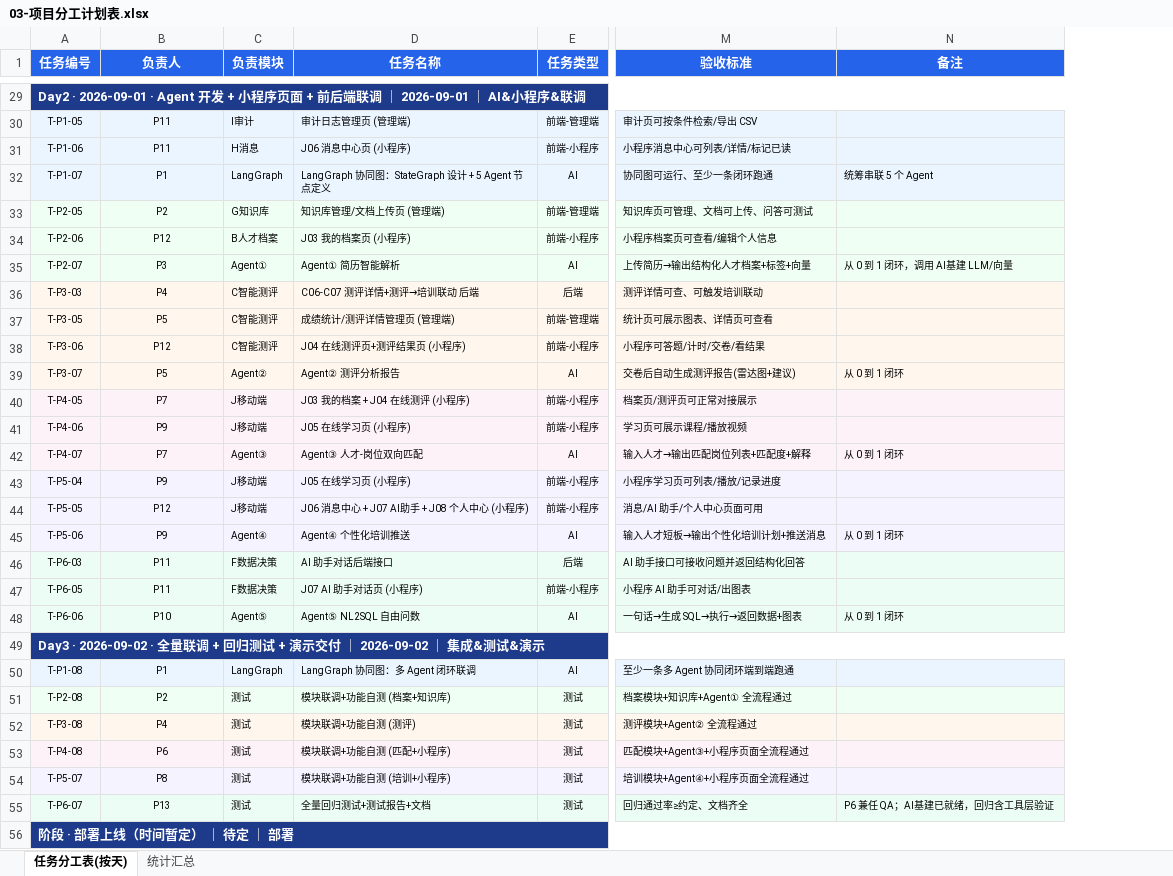
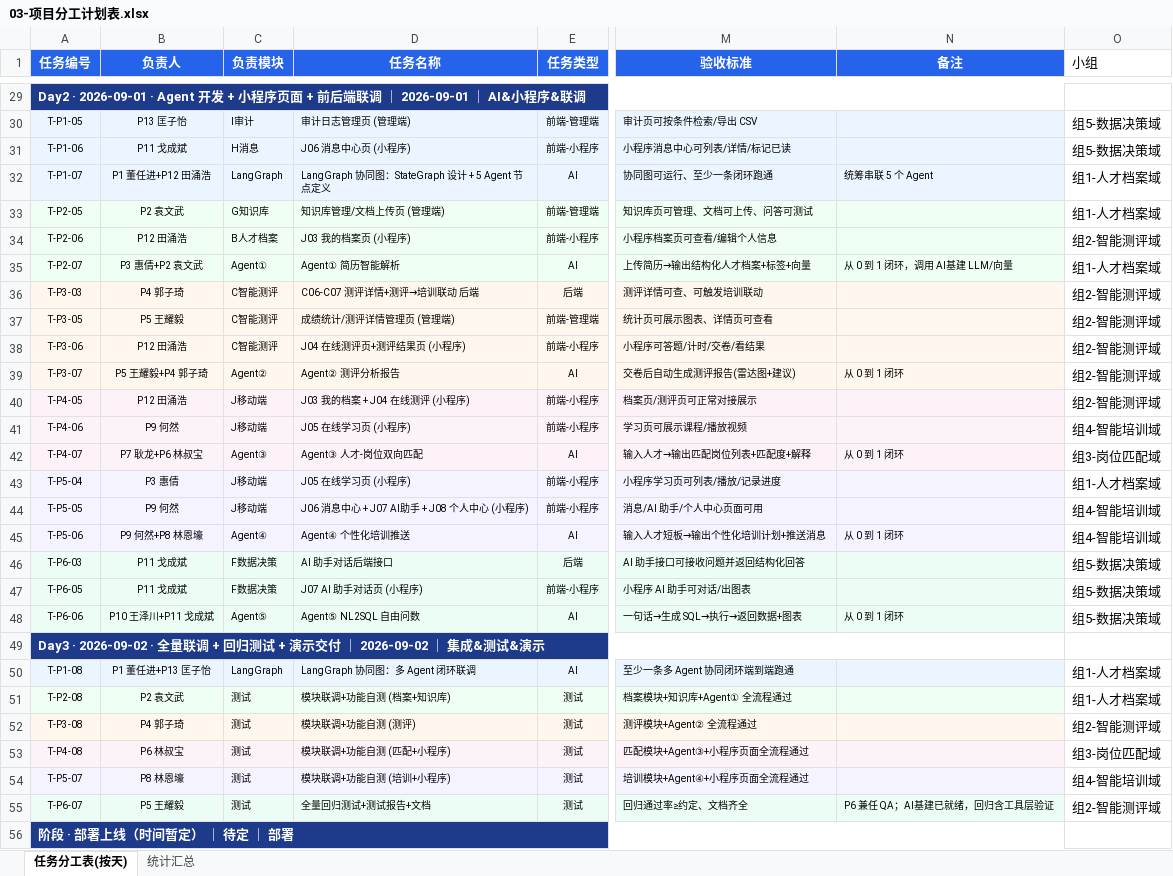
Before and after one commit to 2691240500guo-crypto/AI--, an Excel workbook: docs/03-项目分工计划表.xlsx, sheet 任务分工表(按天), drawn as a sheet; only a part is shown, gaps mark what is left out; values as stored, in another font and other column widths than the file's, no borders; the diff covers the shown part only; the diff names each change by its address in the sheet, - before the commit and + after, or states it on an @@ line.

```diff
--- a/docs/03-项目分工计划表.xlsx (sheet 任务分工表(按天))
+++ b/docs/03-项目分工计划表.xlsx (sheet 任务分工表(按天))
+column O (小组), rows 30-55: 组5-数据决策域 | 组5-数据决策域 | 组1-人才档案域 | 组1-人才档案域 | 组2-智能测评域 | 组1-人才档案域 | 组2-智能测评域 | 组2-智能测评域 | 组2-智能测评域 | 组2-智能测评域 | 组2-智能测评域 | 组4-智能培训域 | 组3-岗位匹配域 | 组1-人才档案域 | 组4-智能培训域 | 组4-智能培训域 | 组5-数据决策域 | 组5-数据决策域 | 组5-数据决策域 |  | 组1-人才档案域 | 组1-人才档案域 | 组2-智能测评域 | 组3-岗位匹配域 | 组4-智能培训域 | 组2-智能测评域
-B30 (负责人): P11
+B30 (负责人): P13 匡子怡
-B31 (负责人): P11
+B31 (负责人): P11 戈成斌
-B32 (负责人): P1
+B32 (负责人): P1 董任进+P12 田涌浩
-B33 (负责人): P2
+B33 (负责人): P2 袁文武
-B34 (负责人): P12
+B34 (负责人): P12 田涌浩
-B35 (负责人): P3
+B35 (负责人): P3 惠倩+P2 袁文武
-B36 (负责人): P4
+B36 (负责人): P4 郭子琦
-B37 (负责人): P5
+B37 (负责人): P5 王耀毅
-B38 (负责人): P12
+B38 (负责人): P12 田涌浩
-B39 (负责人): P5
+B39 (负责人): P5 王耀毅+P4 郭子琦
-B40 (负责人): P7
+B40 (负责人): P12 田涌浩
-B41 (负责人): P9
+B41 (负责人): P9 何然
-B42 (负责人): P7
+B42 (负责人): P7 耿龙+P6 林叔宝
-B43 (负责人): P9
+B43 (负责人): P3 惠倩
-B44 (负责人): P12
+B44 (负责人): P9 何然
-B45 (负责人): P9
+B45 (负责人): P9 何然+P8 林恩壕
-B46:B47 (负责人): P11
+B46:B47 (负责人): P11 戈成斌
-B48 (负责人): P10
+B48 (负责人): P10 王泽川+P11 戈成斌
-B50 (负责人): P1
+B50 (负责人): P1 董任进+P13 匡子怡
-B51 (负责人): P2
+B51 (负责人): P2 袁文武
-B52 (负责人): P4
+B52 (负责人): P4 郭子琦
-B53 (负责人): P6
+B53 (负责人): P6 林叔宝
-B54 (负责人): P8
+B54 (负责人): P8 林恩壕
-B55 (负责人): P13
+B55 (负责人): P5 王耀毅
```
Also changed, not shown: 26 edited cells elsewhere in this sheet, sheet 统计汇总.
